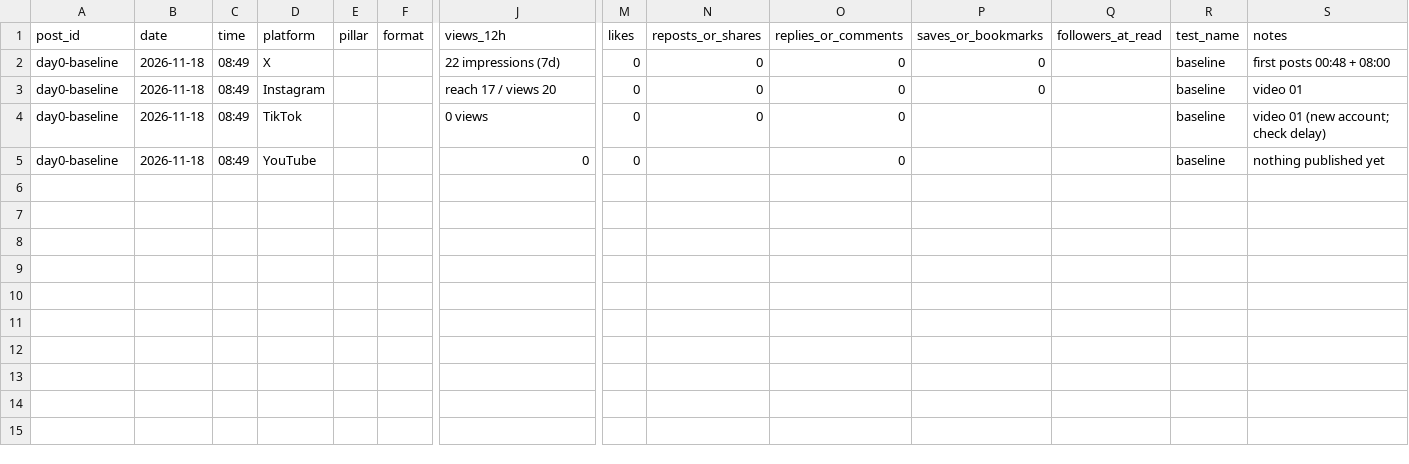
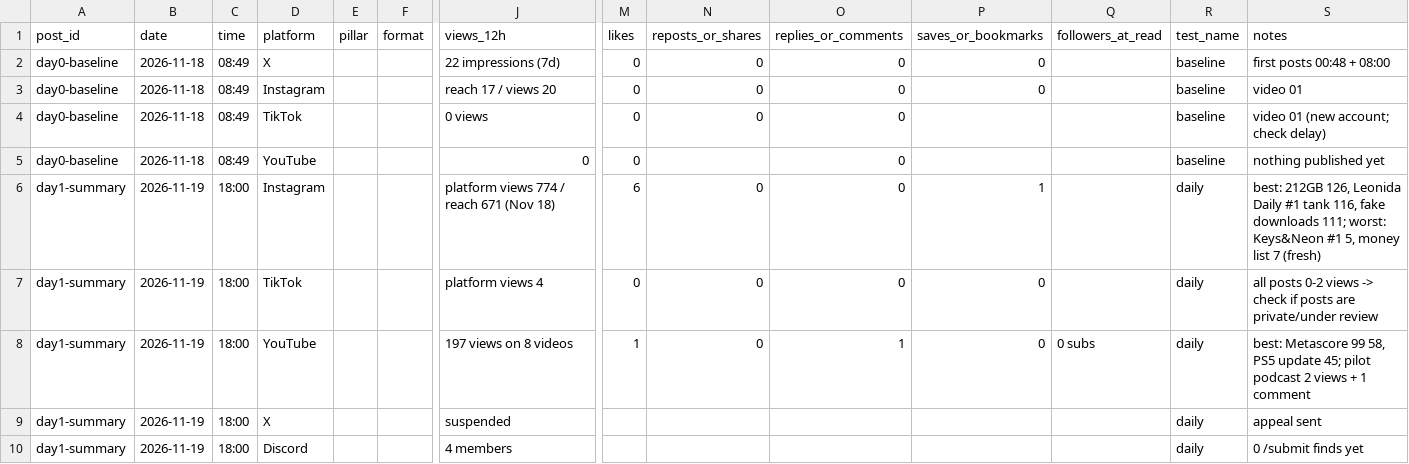
Before and after one commit to darko08/Fullclear, a CSV file: page/scoreboard.csv, drawn as a sheet; only a part is shown, gaps mark what is left out; rows hold the shown columns only; the diff names each change by its address in the sheet, - before the commit and + after, or states it on an @@ line.

```diff
--- a/page/scoreboard.csv
+++ b/page/scoreboard.csv
+row 6: day1-summary | 2026-11-19 | 18:00 | Instagram |  |  | platform views 774 / reach 671 (Nov 18) | 6 | 0 | 0 | 1 |  | daily | best: 212GB 126, Leonida Daily #1 tank 116, fake downloads 111; worst: Keys&Neon #1 5, money list 7 (fresh)
+row 7: day1-summary | 2026-11-19 | 18:00 | TikTok |  |  | platform views 4 | 0 | 0 | 0 | 0 |  | daily | all posts 0-2 views -> check if posts are private/under review
+row 8: day1-summary | 2026-11-19 | 18:00 | YouTube |  |  | 197 views on 8 videos | 1 | 0 | 1 | 0 | 0 subs | daily | best: Metascore 99 58, PS5 update 45; pilot podcast 2 views + 1 comment
+row 9: day1-summary | 2026-11-19 | 18:00 | X |  |  | suspended |  |  |  |  |  | daily | appeal sent
+row 10: day1-summary | 2026-11-19 | 18:00 | Discord |  |  | 4 members |  |  |  |  |  | daily | 0 /submit finds yet
```
Also changed, not shown: 1 other file.
